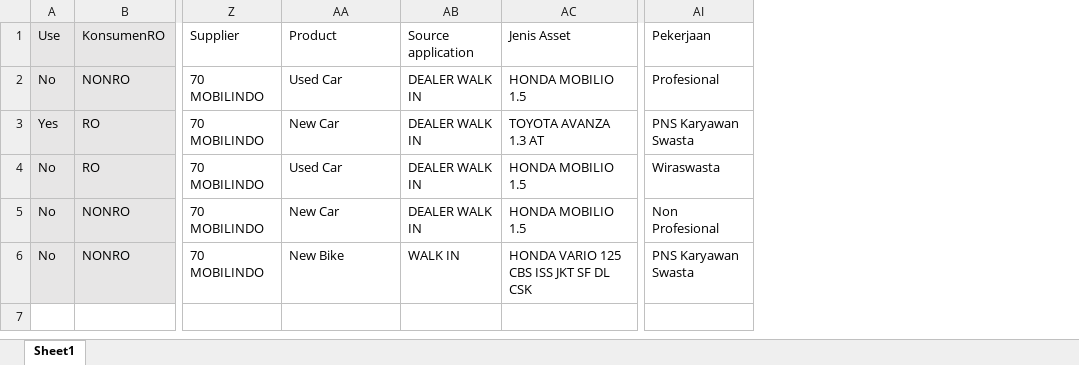
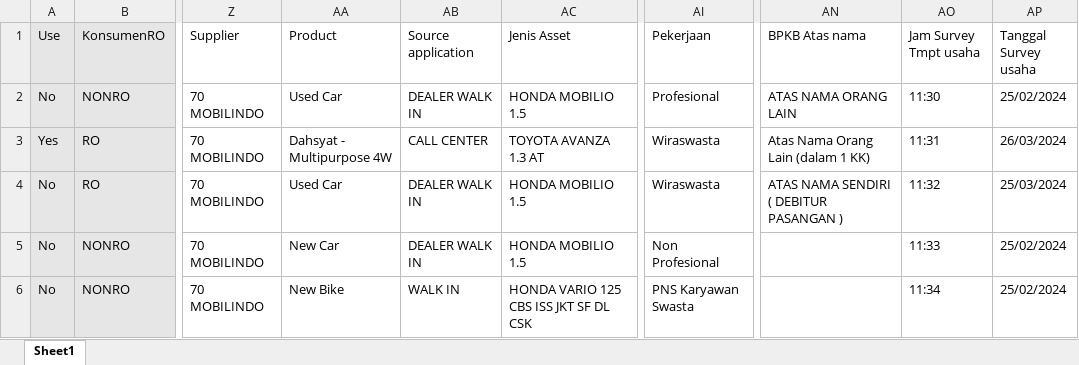
Before and after one commit to kimkom2/JM-ORDER, an Excel workbook: Parameter data Excel/Form Pemohon.xlsx, sheet Sheet1, drawn as a sheet; only a part is shown, gaps mark what is left out; values as stored, in another font and other column widths than the file's, no borders; the diff names each change by its address in the sheet, - before the commit and + after, or states it on an @@ line.

Commit message:
Tambahan wira usaha tmpt & tanggal survey serta, bpkb atas nama untuk 2 w & 4 w dahsyat

```diff
--- a/Parameter data Excel/Form Pemohon.xlsx (sheet Sheet1)
+++ b/Parameter data Excel/Form Pemohon.xlsx (sheet Sheet1)
+column AN (BPKB Atas nama), rows 2-4: ATAS NAMA ORANG LAIN | Atas Nama Orang Lain (dalam 1 KK) | ATAS NAMA SENDIRI ( DEBITUR PASANGAN )
+column AO (Jam Survey Tmpt usaha), rows 2-6: 11:30 | 11:31 | 11:32 | 11:33 | 11:34
+column AP (Tanggal Survey usaha), rows 2-6: 25/02/2024 | 26/03/2024 | 25/03/2024 | 25/02/2024 | 25/02/2024
-AA3 (Product): New Car
+AA3 (Product): Dahsyat - Multipurpose 4W
-AB3 (Source application): DEALER WALK IN
+AB3 (Source application): CALL CENTER
-AI3 (Pekerjaan): PNS Karyawan Swasta
+AI3 (Pekerjaan): Wiraswasta
```
Also changed, not shown: 7 other files.
